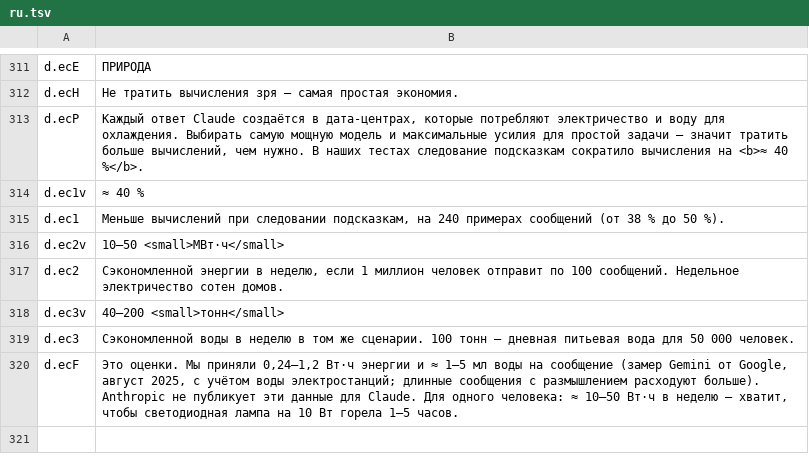
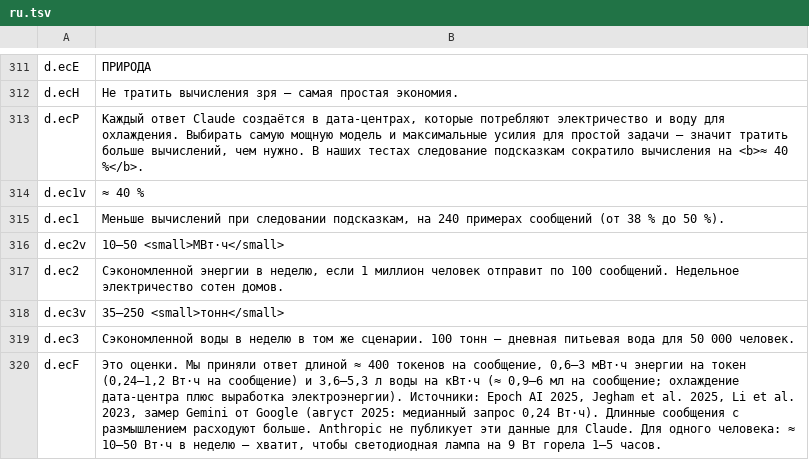
Before and after one commit to H-ENES1/ai-assistant-claude, a TSV file: tools/i18n/site/ru.tsv, drawn as a sheet; only a part is shown, gaps mark what is left out.

```diff
--- a/tools/i18n/site/ru.tsv
+++ b/tools/i18n/site/ru.tsv
@@ -317,4 +317,4 @@ d.ec2v	10–50 <small>МВт·ч</small>
 d.ec2	Сэкономленной энергии в неделю, если 1 миллион человек отправит по 100 сообщений. Недельное электричество сотен домов.
-d.ec3v	40–200 <small>тонн</small>
+d.ec3v	35–250 <small>тонн</small>
 d.ec3	Сэкономленной воды в неделю в том же сценарии. 100 тонн — дневная питьевая вода для 50 000 человек.
-d.ecF	Это оценки. Мы приняли 0,24–1,2 Вт·ч энергии и ≈ 1–5 мл воды на сообщение (замер Gemini от Google, август 2025, с учётом воды электростанций; длинные сообщения с размышлением расходуют больше). Anthropic не публикует эти данные для Claude. Для одного человека: ≈ 10–50 Вт·ч в неделю — хватит, чтобы светодиодная лампа на 10 Вт горела 1–5 часов.
+d.ecF	Это оценки. Мы приняли ответ длиной ≈ 400 токенов на сообщение, 0,6–3 мВт·ч энергии на токен (0,24–1,2 Вт·ч на сообщение) и 3,6–5,3 л воды на кВт·ч (≈ 0,9–6 мл на сообщение; охлаждение дата-центра плюс выработка электроэнергии). Источники: Epoch AI 2025, Jegham et al. 2025, Li et al. 2023, замер Gemini от Google (август 2025: медианный запрос 0,24 Вт·ч). Длинные сообщения с размышлением расходуют больше. Anthropic не публикует эти данные для Claude. Для одного человека: ≈ 10–50 Вт·ч в неделю — хватит, чтобы светодиодная лампа на 9 Вт горела 1–5 часов.
```
Also changed, not shown: tools/i18n/site/es.tsv, tools/i18n/site/fr.tsv, 17 other files.
